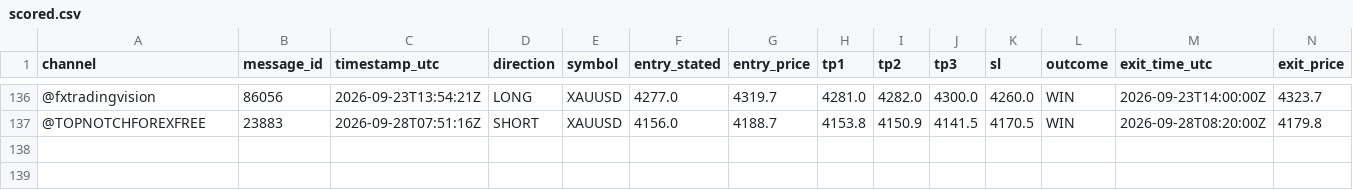
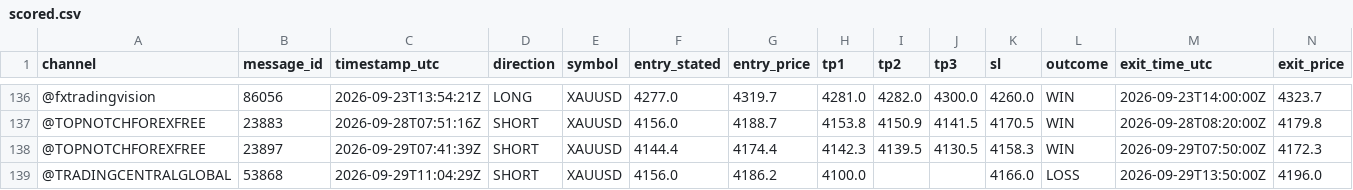
Before and after one commit to hallohallo2010-cmd/Signal-Backtesting-Ai-with-Telegram, a CSV file: scored.csv, drawn as a sheet; only a part is shown, gaps mark what is left out; rows hold the shown columns only; the diff names each change by its address in the sheet, - before the commit and + after, or states it on an @@ line.

```diff
--- a/scored.csv
+++ b/scored.csv
+row 138: @TOPNOTCHFOREXFREE | 23897 | 2026-09-29T07:41:39Z | SHORT | XAUUSD | 4144.4 | 4174.4 | 4142.3 | 4139.5 | 4130.5 | 4158.3 | WIN | 2026-09-29T07:50:00Z | 4172.3
+row 139: @TRADINGCENTRALGLOBAL | 53868 | 2026-09-29T11:04:29Z | SHORT | XAUUSD | 4156.0 | 4186.2 | 4100.0 |  |  | 4166.0 | LOSS | 2026-09-29T13:50:00Z | 4196.0
```
Also changed, not shown: near_misses.csv, signals.csv.
